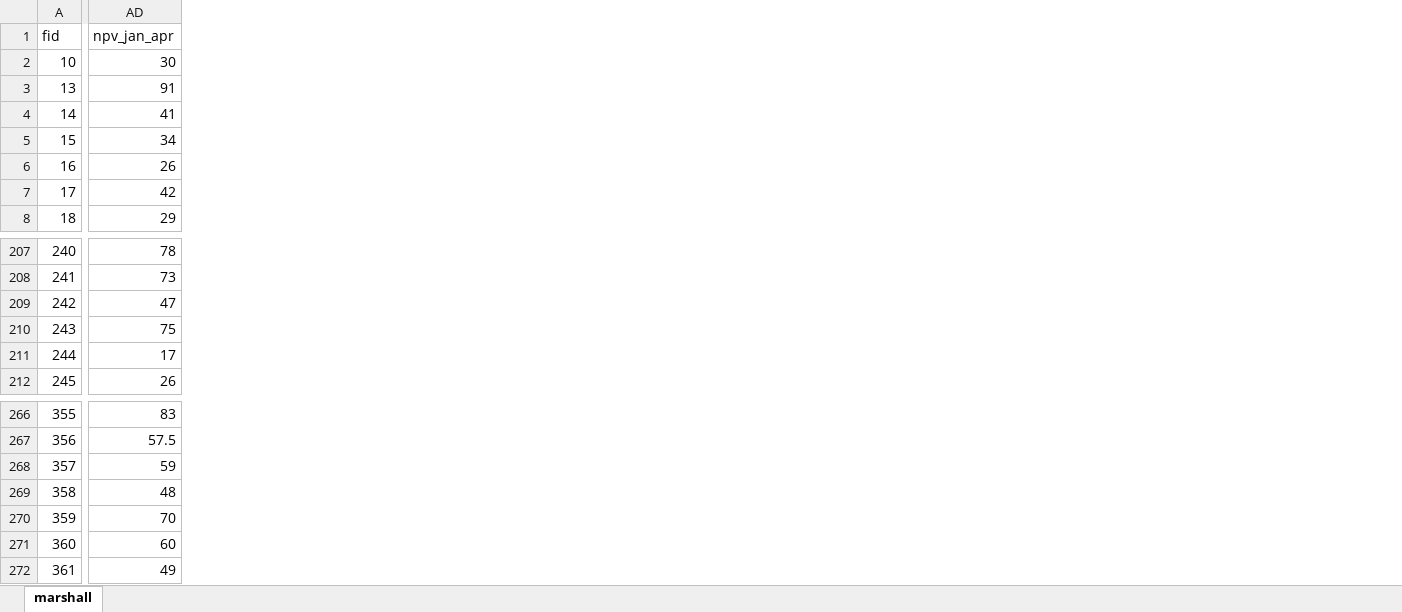
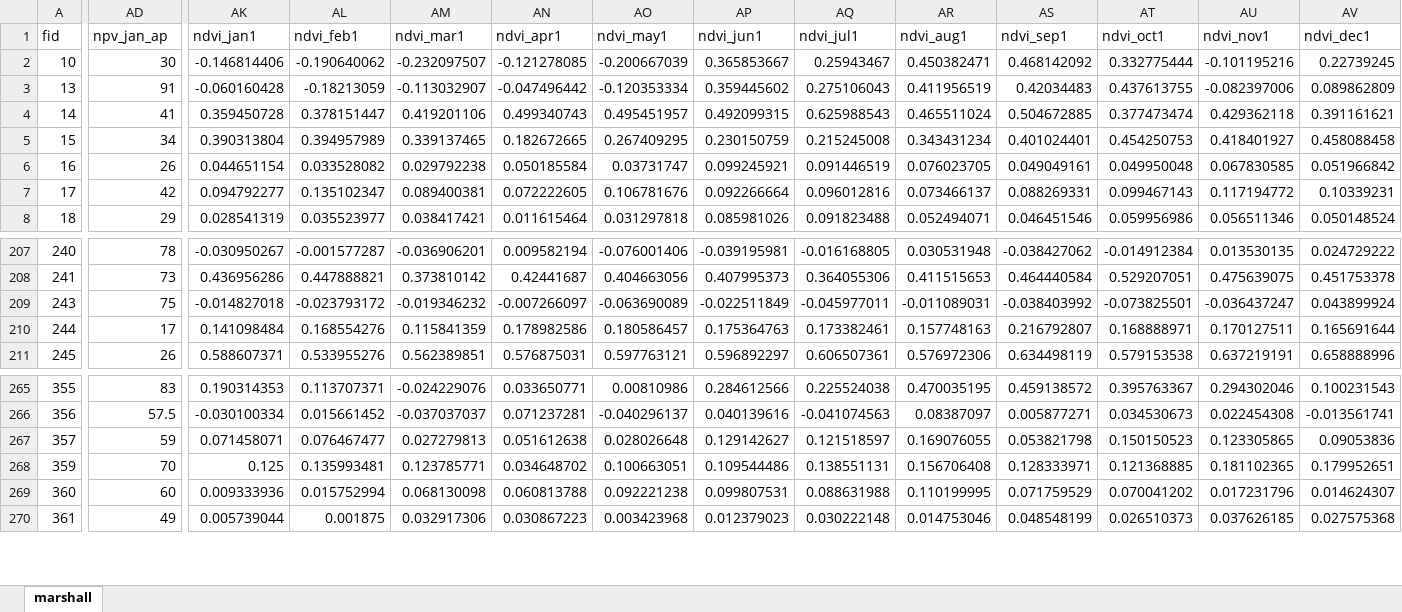
Before and after one commit to digitalearthpacific/dep-fc-applications, an Excel workbook: marshall.xlsx, sheet marshall, drawn as a sheet; only a part is shown, gaps mark what is left out; values as stored, in another font and other column widths than the file's, no borders; removed rows and columns are numbered as before the commit, all else as after; rows hold the shown columns only; the diff covers the shown part only; the diff names each change by its address in the sheet, - before the commit and + after, or states it on an @@ line.

```diff
--- a/marshall.xlsx (sheet marshall)
+++ b/marshall.xlsx (sheet marshall)
+column AK (ndvi_jan1), rows 2-8: -0.146814406 | -0.060160428 | 0.359450728 | 0.390313804 | 0.044651154 | 0.094792277 | 0.028541319; rows 207-211: -0.030950267 | 0.436956286 | -0.014827018 | 0.141098484 | 0.588607371; rows 265-270: 0.190314353 | -0.030100334 | 0.071458071 | 0.125 | 0.009333936 | 0.005739044
+column AL (ndvi_feb1), rows 2-8: -0.190640062 | -0.18213059 | 0.378151447 | 0.394957989 | 0.033528082 | 0.135102347 | 0.035523977; rows 207-211: -0.001577287 | 0.447888821 | -0.023793172 | 0.168554276 | 0.533955276; rows 265-270: 0.113707371 | 0.015661452 | 0.076467477 | 0.135993481 | 0.015752994 | 0.001875
+column AM (ndvi_mar1), rows 2-8: -0.232097507 | -0.113032907 | 0.419201106 | 0.339137465 | 0.029792238 | 0.089400381 | 0.038417421; rows 207-211: -0.036906201 | 0.373810142 | -0.019346232 | 0.115841359 | 0.562389851; rows 265-270: -0.024229076 | -0.037037037 | 0.027279813 | 0.123785771 | 0.068130098 | 0.032917306
+column AN (ndvi_apr1), rows 2-8: -0.121278085 | -0.047496442 | 0.499340743 | 0.182672665 | 0.050185584 | 0.072222605 | 0.011615464; rows 207-211: 0.009582194 | 0.42441687 | -0.007266097 | 0.178982586 | 0.576875031; rows 265-270: 0.033650771 | 0.071237281 | 0.051612638 | 0.034648702 | 0.060813788 | 0.030867223
+column AO (ndvi_may1), rows 2-8: -0.200667039 | -0.120353334 | 0.495451957 | 0.267409295 | 0.03731747 | 0.106781676 | 0.031297818; rows 207-211: -0.076001406 | 0.404663056 | -0.063690089 | 0.180586457 | 0.597763121; rows 265-270: 0.00810986 | -0.040296137 | 0.028026648 | 0.100663051 | 0.092221238 | 0.003423968
+column AP (ndvi_jun1), rows 2-8: 0.365853667 | 0.359445602 | 0.492099315 | 0.230150759 | 0.099245921 | 0.092266664 | 0.085981026; rows 207-211: -0.039195981 | 0.407995373 | -0.022511849 | 0.175364763 | 0.596892297; rows 265-270: 0.284612566 | 0.040139616 | 0.129142627 | 0.109544486 | 0.099807531 | 0.012379023
+column AQ (ndvi_jul1), rows 2-8: 0.25943467 | 0.275106043 | 0.625988543 | 0.215245008 | 0.091446519 | 0.096012816 | 0.091823488; rows 207-211: -0.016168805 | 0.364055306 | -0.045977011 | 0.173382461 | 0.606507361; rows 265-270: 0.225524038 | -0.041074563 | 0.121518597 | 0.138551131 | 0.088631988 | 0.030222148
+column AR (ndvi_aug1), rows 2-8: 0.450382471 | 0.411956519 | 0.465511024 | 0.343431234 | 0.076023705 | 0.073466137 | 0.052494071; rows 207-211: 0.030531948 | 0.411515653 | -0.011089031 | 0.157748163 | 0.576972306; rows 265-270: 0.470035195 | 0.08387097 | 0.169076055 | 0.156706408 | 0.110199995 | 0.014753046
+column AS (ndvi_sep1), rows 2-8: 0.468142092 | 0.42034483 | 0.504672885 | 0.401024401 | 0.049049161 | 0.088269331 | 0.046451546; rows 207-211: -0.038427062 | 0.464440584 | -0.038403992 | 0.216792807 | 0.634498119; rows 265-270: 0.459138572 | 0.005877271 | 0.053821798 | 0.128333971 | 0.071759529 | 0.048548199
+column AT (ndvi_oct1), rows 2-8: 0.332775444 | 0.437613755 | 0.377473474 | 0.454250753 | 0.049950048 | 0.099467143 | 0.059956986; rows 207-211: -0.014912384 | 0.529207051 | -0.073825501 | 0.168888971 | 0.579153538; rows 265-270: 0.395763367 | 0.034530673 | 0.150150523 | 0.121368885 | 0.070041202 | 0.026510373
+column AU (ndvi_nov1), rows 2-8: -0.101195216 | -0.082397006 | 0.429362118 | 0.418401927 | 0.067830585 | 0.117194772 | 0.056511346; rows 207-211: 0.013530135 | 0.475639075 | -0.036437247 | 0.170127511 | 0.637219191; rows 265-270: 0.294302046 | 0.022454308 | 0.123305865 | 0.181102365 | 0.017231796 | 0.037626185
+column AV (ndvi_dec1), rows 2-8: 0.22739245 | 0.089862809 | 0.391161621 | 0.458088458 | 0.051966842 | 0.10339231 | 0.050148524; rows 207-211: 0.024729222 | 0.451753378 | 0.043899924 | 0.165691644 | 0.658888996; rows 265-270: 0.100231543 | -0.013561741 | 0.09053836 | 0.179952651 | 0.014624307 | 0.027575368
-AD1: npv_jan_apr
+AD1: npv_jan_ap
-row 209: 242 | 47
-row 269: 358 | 48
```
Also changed, not shown: 2 edited cells elsewhere in this sheet, cook.xlsx, fiji_test.xlsx, 3 other files.
